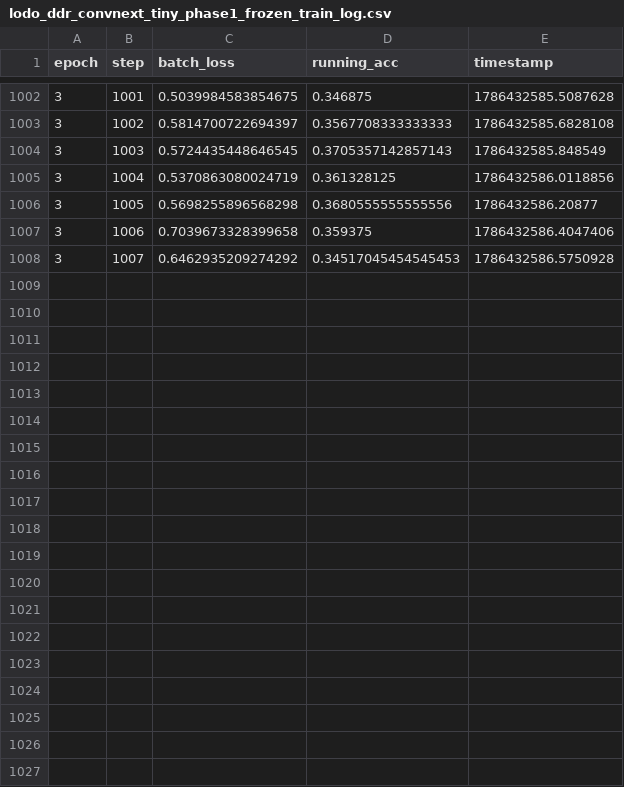
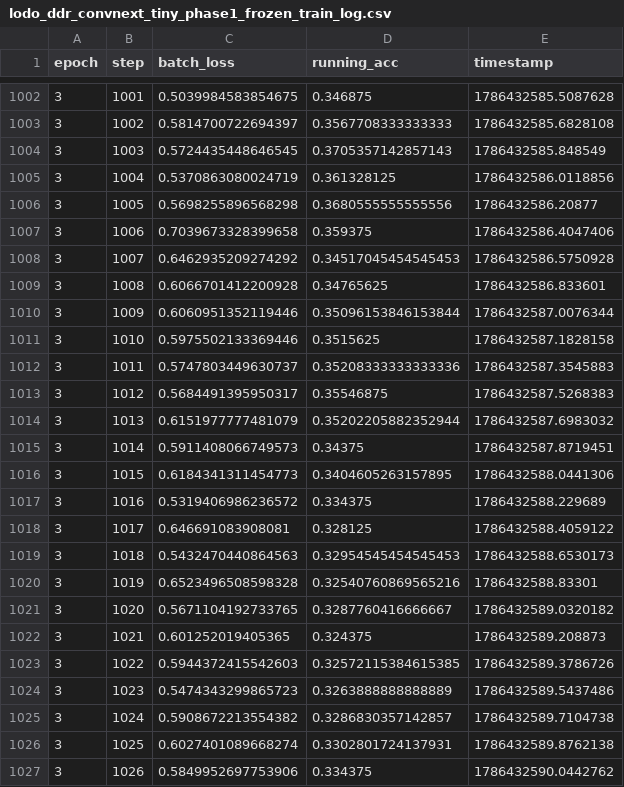
Before and after one commit to ahmed-farhanur-rashid/gradeeye, a CSV file: saved/logs/four_ch_soft/lodo_ddr_convnext_tiny_phase1_frozen_train_log.csv, drawn as a sheet; only a part is shown, gaps mark what is left out; the diff covers the shown part only.

Commit message:
chore: append training logs for iterations 1008 through 1016

```diff
--- a/saved/logs/four_ch_soft/lodo_ddr_convnext_tiny_phase1_frozen_train_log.csv
+++ b/saved/logs/four_ch_soft/lodo_ddr_convnext_tiny_phase1_frozen_train_log.csv
@@ -1008 +1008,20 @@ epoch,step,batch_loss,running_acc,timestamp
 3,1007,0.6462935209274292,0.34517045454545453,1786432586.5750928
+3,1008,0.6066701412200928,0.34765625,1786432586.833601
+3,1009,0.6060951352119446,0.35096153846153844,1786432587.0076344
+3,1010,0.5975502133369446,0.3515625,1786432587.1828158
+3,1011,0.5747803449630737,0.35208333333333336,1786432587.3545883
+3,1012,0.5684491395950317,0.35546875,1786432587.5268383
+3,1013,0.6151977777481079,0.35202205882352944,1786432587.6983032
+3,1014,0.5911408066749573,0.34375,1786432587.8719451
+3,1015,0.6184341311454773,0.3404605263157895,1786432588.0441306
+3,1016,0.5319406986236572,0.334375,1786432588.229689
+3,1017,0.646691083908081,0.328125,1786432588.4059122
+3,1018,0.5432470440864563,0.32954545454545453,1786432588.6530173
+3,1019,0.6523496508598328,0.32540760869565216,1786432588.83301
+3,1020,0.5671104192733765,0.3287760416666667,1786432589.0320182
+3,1021,0.601252019405365,0.324375,1786432589.208873
+3,1022,0.5944372415542603,0.32572115384615385,1786432589.3786726
+3,1023,0.5474343299865723,0.3263888888888889,1786432589.5437486
+3,1024,0.5908672213554382,0.3286830357142857,1786432589.7104738
+3,1025,0.6027401089668274,0.3302801724137931,1786432589.8762138
+3,1026,0.5849952697753906,0.334375,1786432590.0442762
```
Also changed, not shown: 9 added rows elsewhere in this file.
